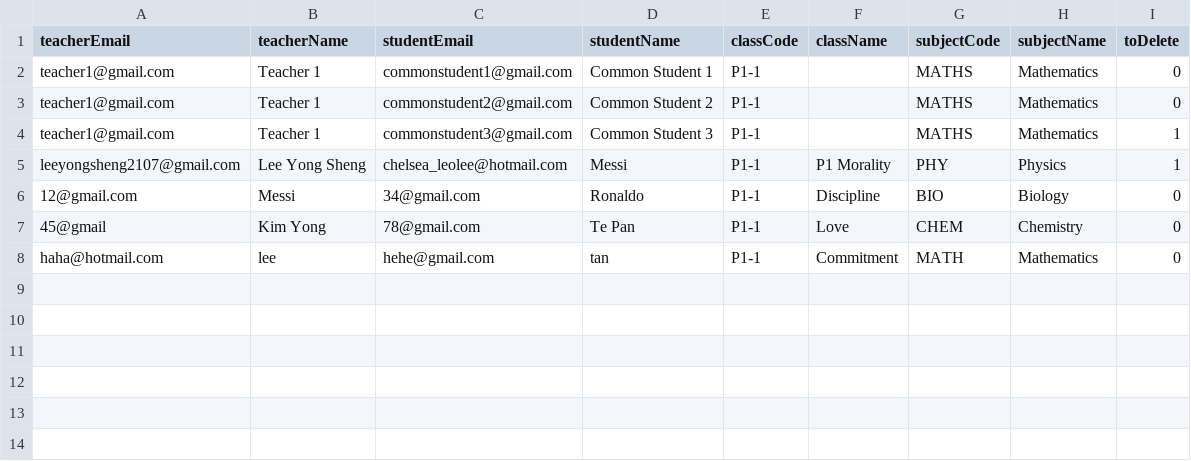
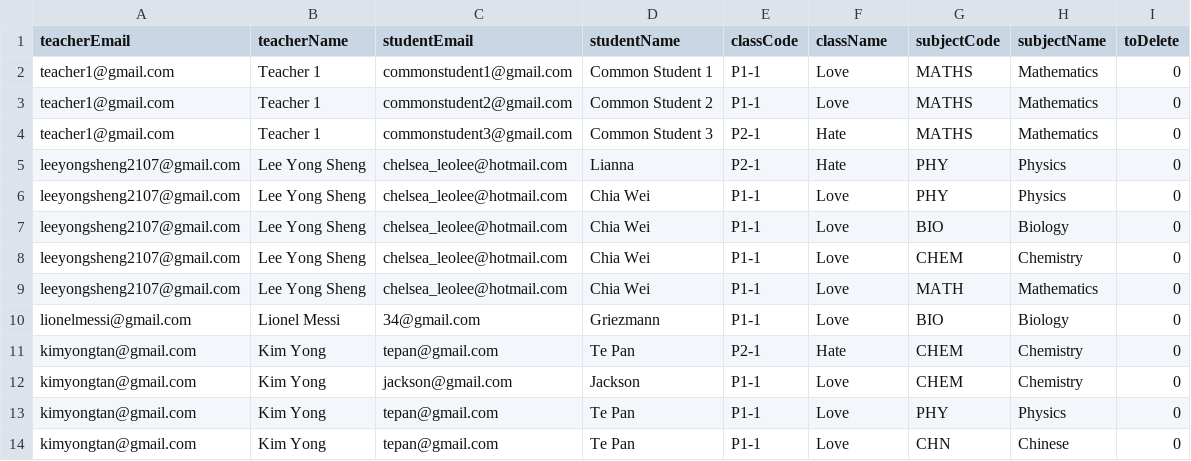
Before and after one commit to PandaLover9/API-Assignment_csv, a CSV file: data.sample.csv, drawn as a sheet.

Commit message:
Q4 done, solving teacherName array.

```diff
--- a/data.sample.csv
+++ b/data.sample.csv
@@ -1,8 +1,14 @@
 teacherEmail,teacherName,studentEmail,studentName,classCode,className,subjectCode,subjectName,toDelete
-teacher1@gmail.com,Teacher 1,commonstudent1@gmail.com,Common Student 1,P1-1,,MATHS,Mathematics,0
-teacher1@gmail.com,Teacher 1,commonstudent2@gmail.com,Common Student 2,P1-1,,MATHS,Mathematics,0
-teacher1@gmail.com,Teacher 1,commonstudent3@gmail.com,Common Student 3,P1-1,,MATHS,Mathematics,1
-leeyongsheng2107@gmail.com,Lee Yong Sheng,chelsea_leolee@hotmail.com,Messi,P1-1,P1 Morality,PHY,Physics,1
-12@gmail.com, Messi, 34@gmail.com, Ronaldo,P1-1, Discipline, BIO, Biology,0
-45@gmail, Kim Yong, 78@gmail.com, Te Pan,P1-1, Love, CHEM, Chemistry, 0
-haha@hotmail.com, lee, hehe@gmail.com, tan,P1-1, Commitment, MATH, Mathematics, 0
+teacher1@gmail.com,Teacher 1,commonstudent1@gmail.com,Common Student 1,P1-1,Love,MATHS,Mathematics,0
+teacher1@gmail.com,Teacher 1,commonstudent2@gmail.com,Common Student 2,P1-1,Love,MATHS,Mathematics,0
+teacher1@gmail.com,Teacher 1,commonstudent3@gmail.com,Common Student 3,P2-1,Hate,MATHS,Mathematics,0
+leeyongsheng2107@gmail.com,Lee Yong Sheng,chelsea_leolee@hotmail.com,Lianna,P2-1,Hate,PHY,Physics,0
+leeyongsheng2107@gmail.com,Lee Yong Sheng,chelsea_leolee@hotmail.com,Chia Wei,P1-1,Love,PHY,Physics,0
+leeyongsheng2107@gmail.com,Lee Yong Sheng,chelsea_leolee@hotmail.com,Chia Wei,P1-1,Love,BIO,Biology,0
+leeyongsheng2107@gmail.com,Lee Yong Sheng,chelsea_leolee@hotmail.com,Chia Wei,P1-1,Love,CHEM,Chemistry,0
+leeyongsheng2107@gmail.com,Lee Yong Sheng,chelsea_leolee@hotmail.com,Chia Wei,P1-1,Love,MATH,Mathematics,0
+lionelmessi@gmail.com,Lionel Messi,34@gmail.com,Griezmann,P1-1,Love,BIO,Biology,0
+kimyongtan@gmail.com,Kim Yong,tepan@gmail.com,Te Pan,P2-1,Hate,CHEM,Chemistry,0
+kimyongtan@gmail.com,Kim Yong,jackson@gmail.com,Jackson,P1-1,Love,CHEM,Chemistry,0
+kimyongtan@gmail.com,Kim Yong,tepan@gmail.com,Te Pan,P1-1,Love,PHY,Physics,0
+kimyongtan@gmail.com,Kim Yong,tepan@gmail.com,Te Pan,P1-1,Love,CHN,Chinese,0
```
Also changed, not shown: 2 other files.
